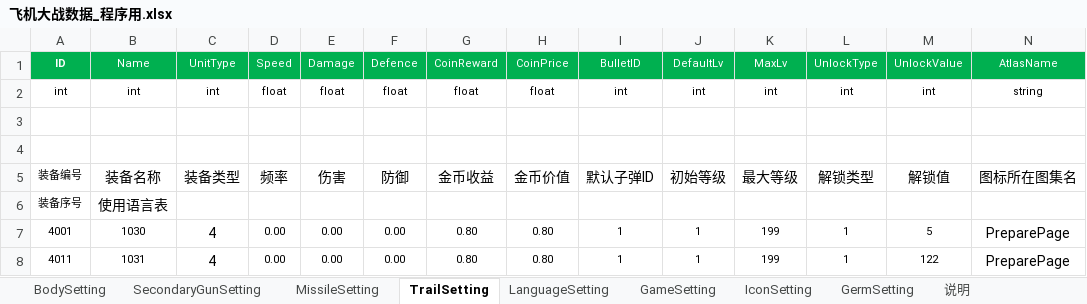
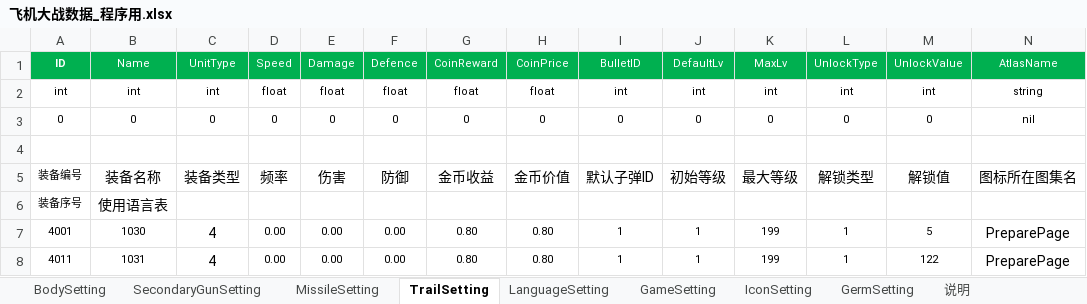
Before and after one commit to iningwei/ExcelTool, an Excel workbook: ExcelTool/bin/table/飞机大战数据_程序用.xlsx, sheet TrailSetting, drawn as a sheet; only a part is shown; values as stored, in another font and other column widths than the file's, no borders; conditional formats not drawn; rows hold the shown columns only; the diff names each change by its address in the sheet, - before the commit and + after, or states it on an @@ line.

```diff
--- a/ExcelTool/bin/table/飞机大战数据_程序用.xlsx (sheet TrailSetting)
+++ b/ExcelTool/bin/table/飞机大战数据_程序用.xlsx (sheet TrailSetting)
-row 3: (empty)
+row 3: 0 | 0 | 0 | 0 | 0 | 0 | 0 | 0 | 0 | 0 | 0 | 0 | 0 | nil
```
Also changed, not shown: sheet MissileSetting, sheet SecondaryGunSetting, sheet GermSetting, sheet IconSetting, sheet GameSetting, sheet LanguageSetting, 13 other files.
